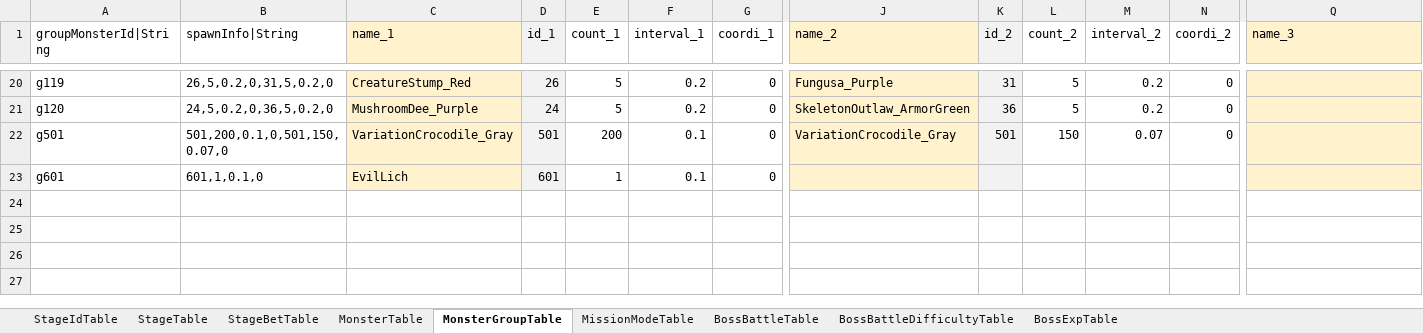
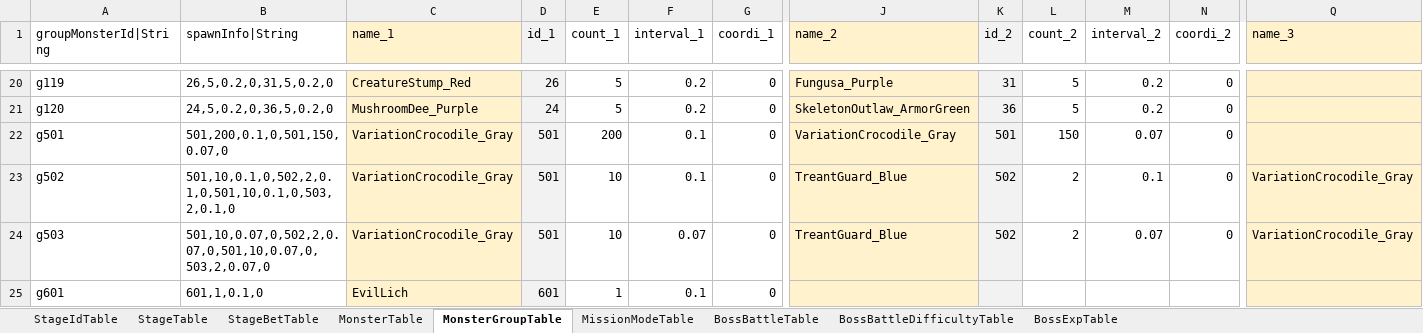
Before and after one commit to hayannal/ProjectNameless, an Excel workbook: Excel/작업Stage.xlsx, sheet MonsterGroupTable, drawn as a sheet; only a part is shown, gaps mark what is left out; values as stored, in another font and other column widths than the file's, no borders; rows hold the shown columns only; the diff names each change by its address in the sheet, - before the commit and + after, or states it on an @@ line.

```diff
--- a/Excel/작업Stage.xlsx (sheet MonsterGroupTable)
+++ b/Excel/작업Stage.xlsx (sheet MonsterGroupTable)
+row 23: g502 | 501,10,0.1,0,502,2,0.1,0,501,10,0.1,0,503,2,0.1,0 | VariationCrocodile_Gray | 501 | 10 | 0.1 | 0 | TreantGuard_Blue | 502 | 2 | 0.1 | 0 | VariationCrocodile_Gray
+row 24: g503 | 501,10,0.07,0,502,2,0.07,0,501,10,0.07,0,503,2,0.07,0 | VariationCrocodile_Gray | 501 | 10 | 0.07 | 0 | TreantGuard_Blue | 502 | 2 | 0.07 | 0 | VariationCrocodile_Gray
```
Also changed, not shown: sheet StageTable, sheet MonsterTable, Excel/Stage.xlsx, 3 other files.
